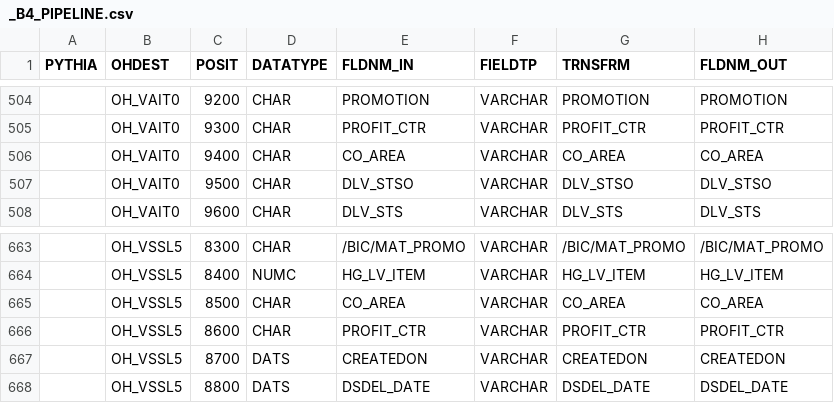
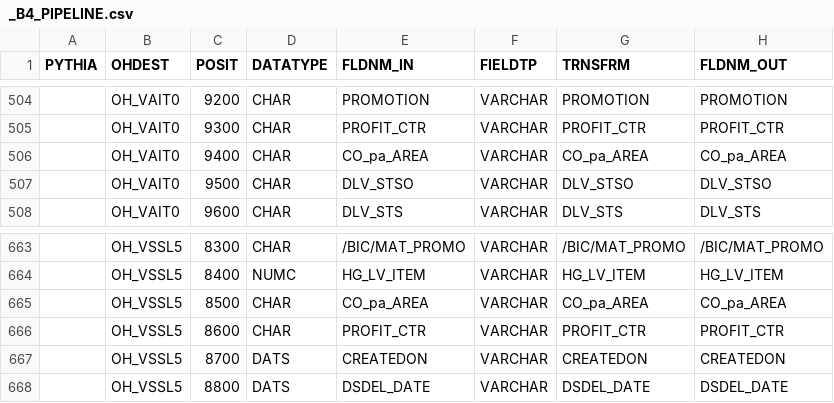
Before and after one commit to Fpadt/EAISI-Pythia, a CSV file: admin/_B4_PIPELINE.csv, drawn as a sheet; only a part is shown, gaps mark what is left out; the diff names each change by its address in the sheet, - before the commit and + after, or states it on an @@ line.

```diff
--- a/admin/_B4_PIPELINE.csv
+++ b/admin/_B4_PIPELINE.csv
-E506 (FLDNM_IN): CO_AREA
+E506 (FLDNM_IN): CO_pa_AREA
-G506 (TRNSFRM): CO_AREA
+G506 (TRNSFRM): CO_pa_AREA
-H506 (FLDNM_OUT): CO_AREA
+H506 (FLDNM_OUT): CO_pa_AREA
-E665 (FLDNM_IN): CO_AREA
+E665 (FLDNM_IN): CO_pa_AREA
-G665 (TRNSFRM): CO_AREA
+G665 (TRNSFRM): CO_pa_AREA
-H665 (FLDNM_OUT): CO_AREA
+H665 (FLDNM_OUT): CO_pa_AREA
```
Also changed, not shown: 13 other files.
